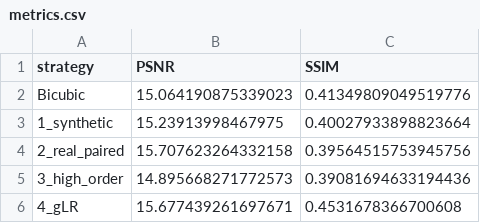
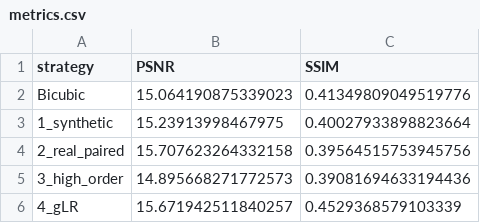
Before and after one commit to BWMIN-Hub/SR_practice, a CSV file: results/pairs/metrics.csv, drawn as a sheet.

```diff
--- a/results/pairs/metrics.csv
+++ b/results/pairs/metrics.csv
@@ -5,2 +5,2 @@ Bicubic,15.064190875339023,0.41349809049519776
 3_high_order,14.895668271772573,0.39081694633194436
-4_gLR,15.677439261697671,0.4531678366700608
+4_gLR,15.671942511840257,0.4529368579103339
```
Also changed, not shown: results/comparison/metrics.csv, 40 other files.
